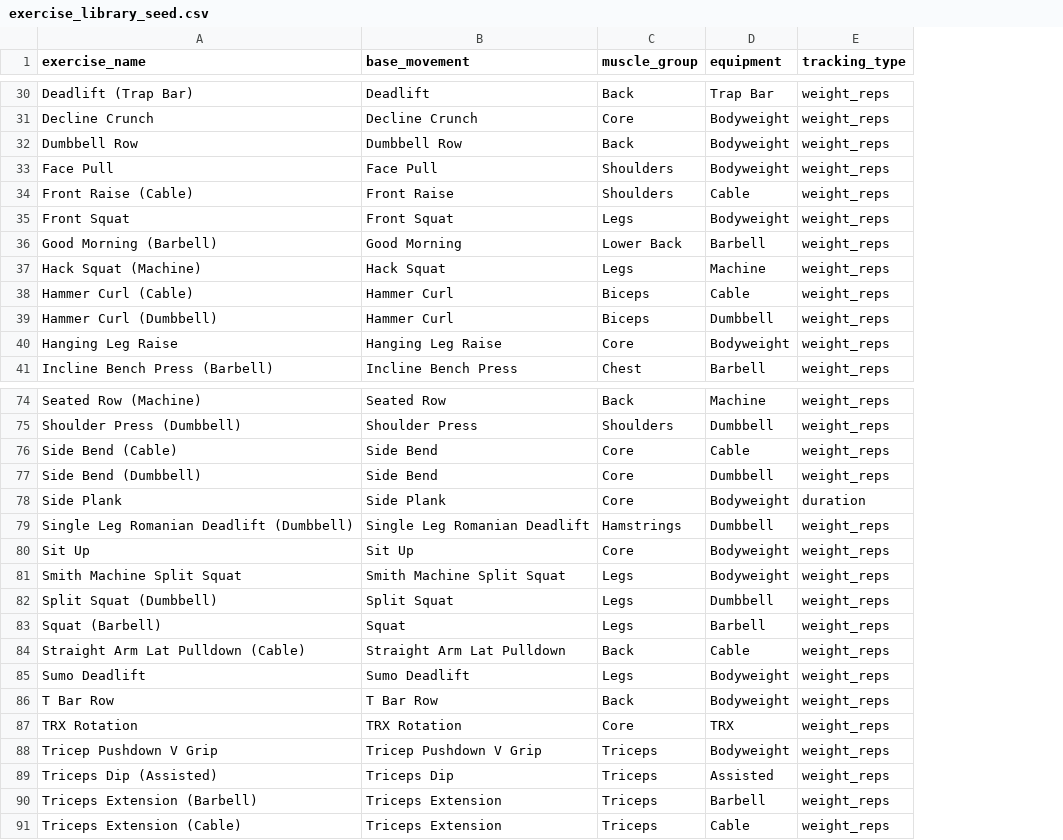
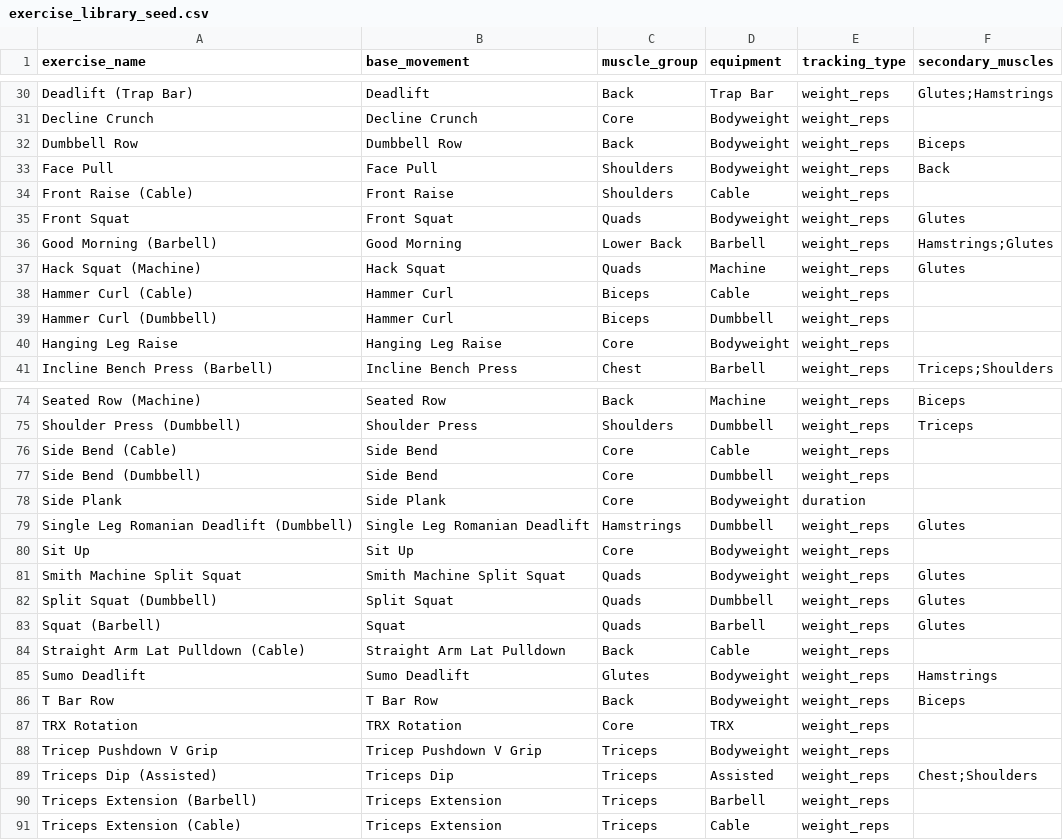
Before and after one commit to AlexGoldEBM/gym-app, a CSV file: exercise_library_seed.csv, drawn as a sheet; only a part is shown, gaps mark what is left out; the diff covers the shown part only; the diff names each change by its address in the sheet, - before the commit and + after, or states it on an @@ line.

```diff
--- a/exercise_library_seed.csv
+++ b/exercise_library_seed.csv
+column F (secondary_muscles), rows 30-41: Glutes;Hamstrings |  | Biceps | Back |  | Glutes | Hamstrings;Glutes | Glutes |  |  |  | Triceps;Shoulders; rows 74-89: Biceps | Triceps |  |  |  | Glutes |  | Glutes | Glutes | Glutes |  | Hamstrings | Biceps |  |  | Chest;Shoulders
-C35 (muscle_group): Legs
+C35 (muscle_group): Quads
-C37 (muscle_group): Legs
+C37 (muscle_group): Quads
-C81:C83 (muscle_group): Legs
+C81:C83 (muscle_group): Quads
-C85 (muscle_group): Legs
+C85 (muscle_group): Glutes
```
Also changed, not shown: 8 edited cells elsewhere in this file, 16 other files.
